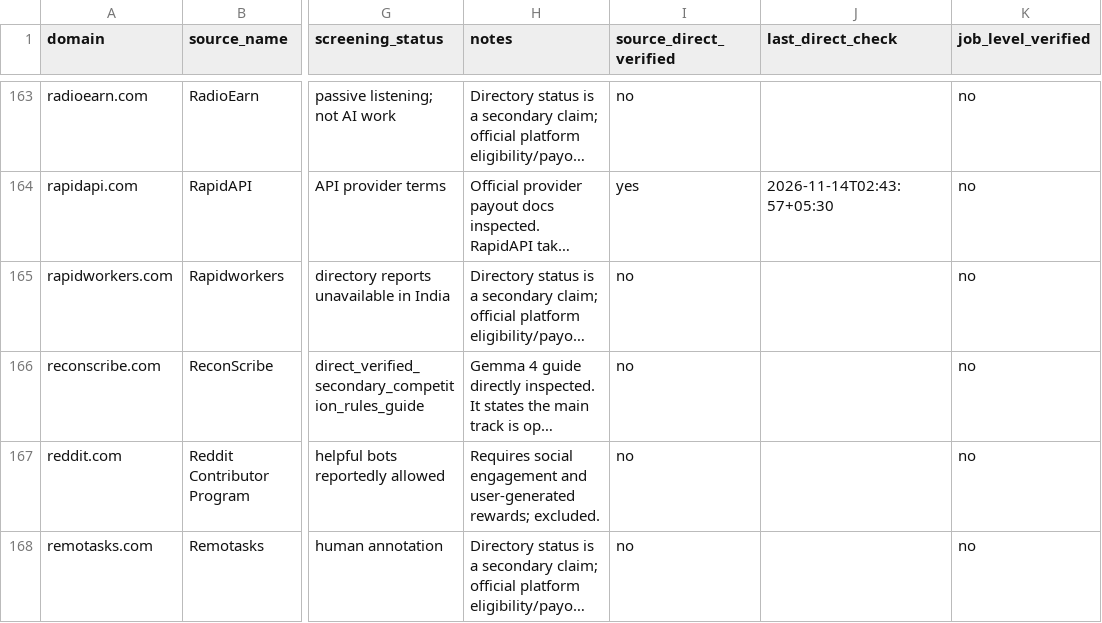
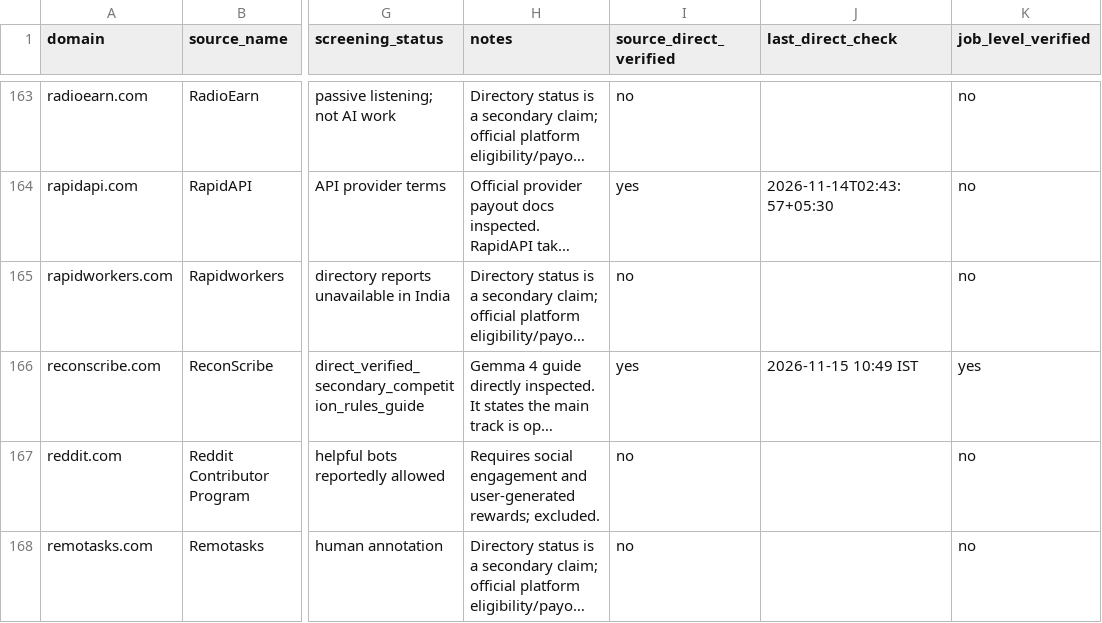
Before and after one commit to ajofus1-hub/workflow-radar, a CSV file: research/revenue-scout/source-registry.csv, drawn as a sheet; only a part is shown, gaps mark what is left out; long unchanged cells end in …; the diff names each change by its address in the sheet, - before the commit and + after, or states it on an @@ line.

Commit message:
Correct Run 36 source verification flags

```diff
--- a/research/revenue-scout/source-registry.csv
+++ b/research/revenue-scout/source-registry.csv
-I166 (source_direct_verified): no
+I166 (source_direct_verified): yes
-J166 (last_direct_check): (empty)
+J166 (last_direct_check): 2026-11-15 10:49 IST
-K166 (job_level_verified): no
+K166 (job_level_verified): yes
```
